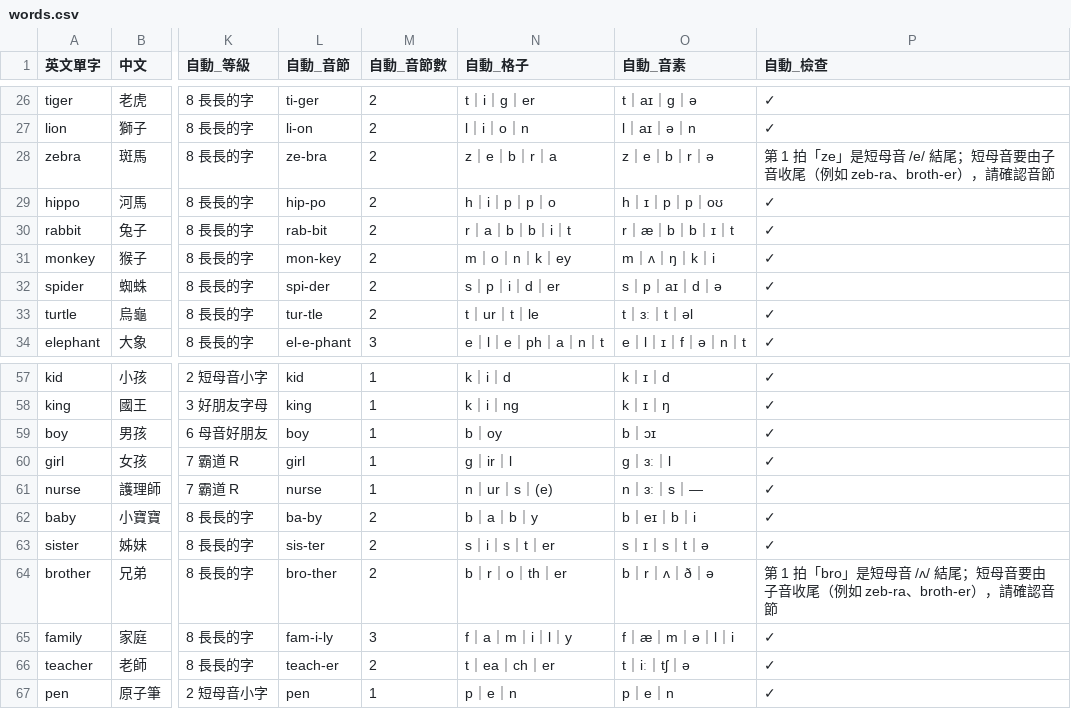
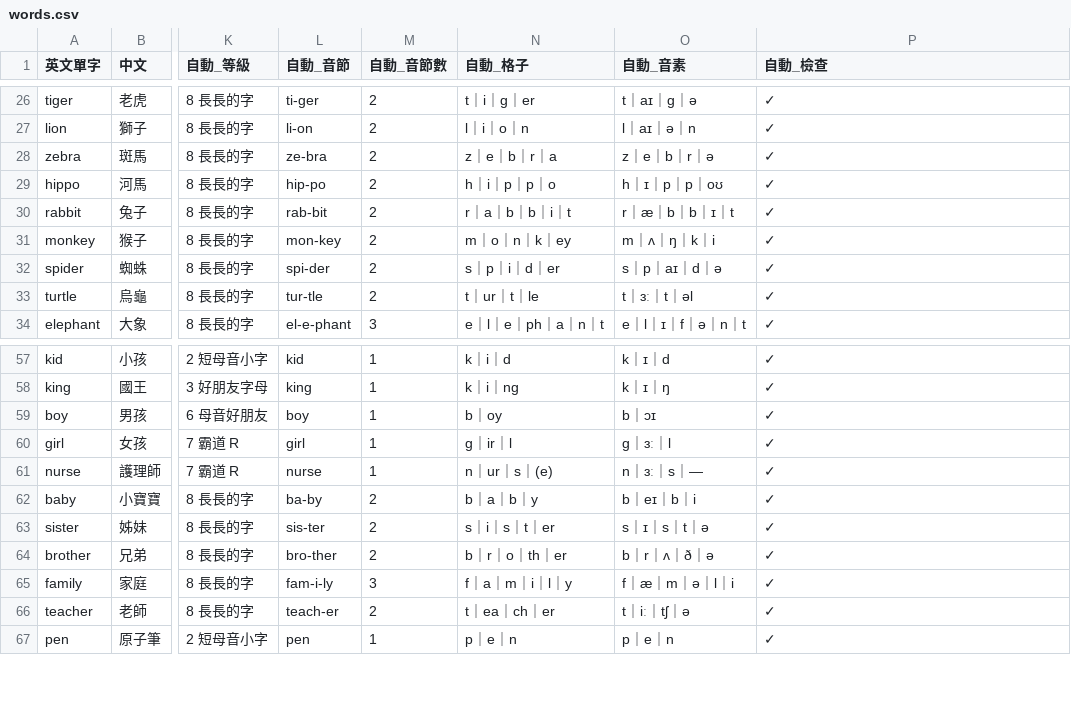
Before and after one commit to hswenforwork/phonics-kids, a CSV file: data/words.csv, drawn as a sheet; only a part is shown, gaps mark what is left out; the diff names each change by its address in the sheet, - before the commit and + after, or states it on an @@ line.

```diff
--- a/data/words.csv
+++ b/data/words.csv
-P28 (自動_檢查): 第 1 拍「ze」是短母音 /e/ 結尾；短母音要由子音收尾（例如 zeb-ra、broth-er），請確認音節
+P28 (自動_檢查): ✓
-P64 (自動_檢查): 第 1 拍「bro」是短母音 /ʌ/ 結尾；短母音要由子音收尾（例如 zeb-ra、broth-er），請確認音節
+P64 (自動_檢查): ✓
```
Also changed, not shown: 2 other files.
